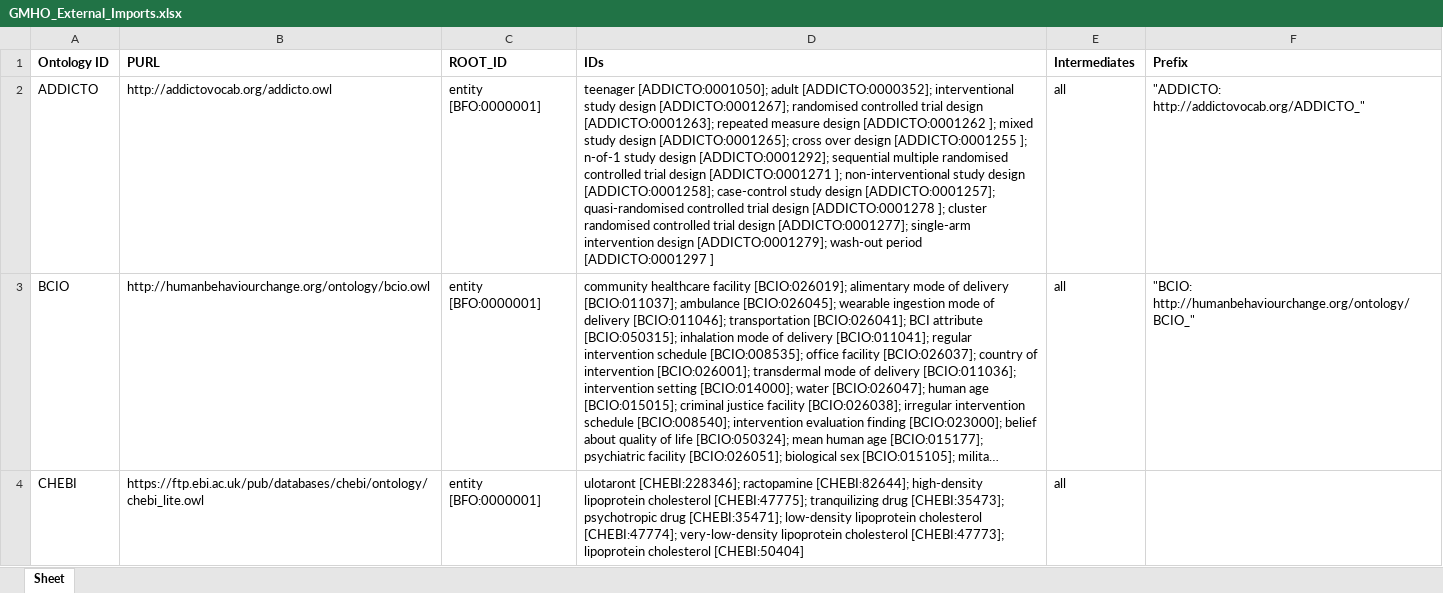
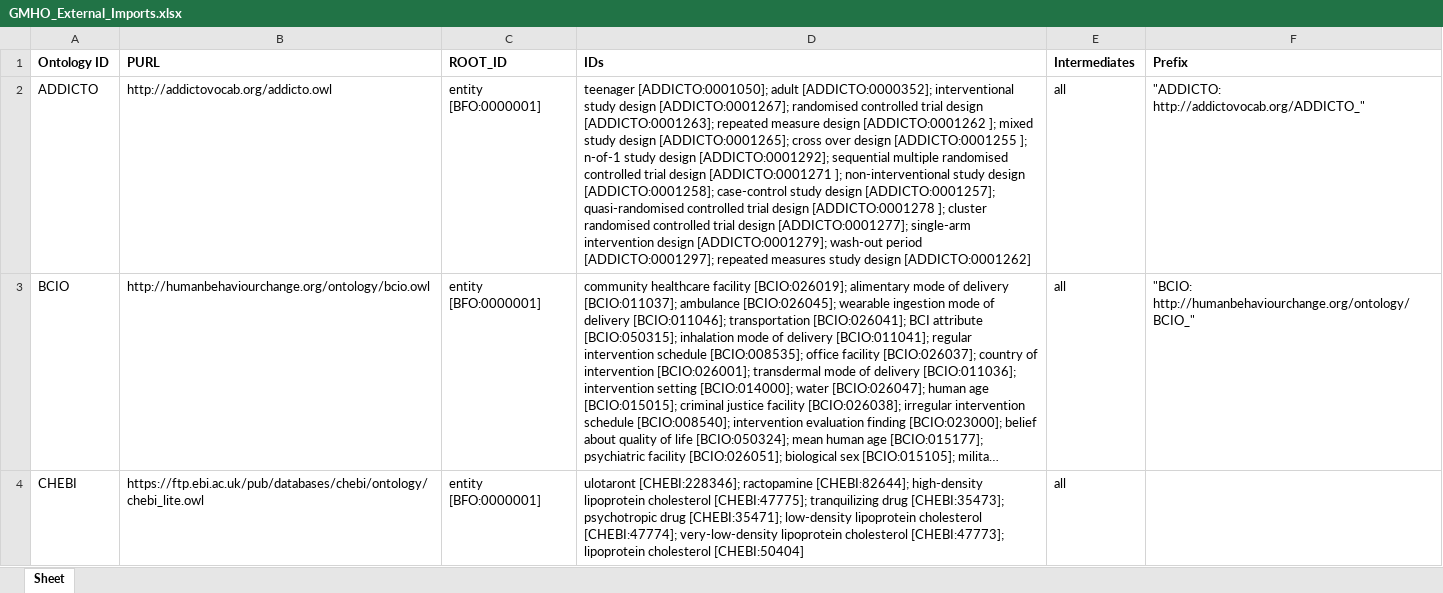
Before and after one commit to galenos-project/mental-health-ontology, an Excel workbook: UpperLevel/GMHO_External_Imports.xlsx, sheet Sheet, drawn as a sheet; only a part is shown; long unchanged cells end in …; values as stored, in another font and other column widths than the file's, no borders; the diff names each change by its address in the sheet, - before the commit and + after, or states it on an @@ line.

Commit message:
Updating GMHO_External_Imports.xlsx

```diff
--- a/UpperLevel/GMHO_External_Imports.xlsx (sheet Sheet)
+++ b/UpperLevel/GMHO_External_Imports.xlsx (sheet Sheet)
-D2 (IDs): …wash-out period [ADDICTO:0001297 ]
+D2 (IDs): …wash-out period [ADDICTO:0001297]; repeated measures study design [ADDICTO:0001262]
```
